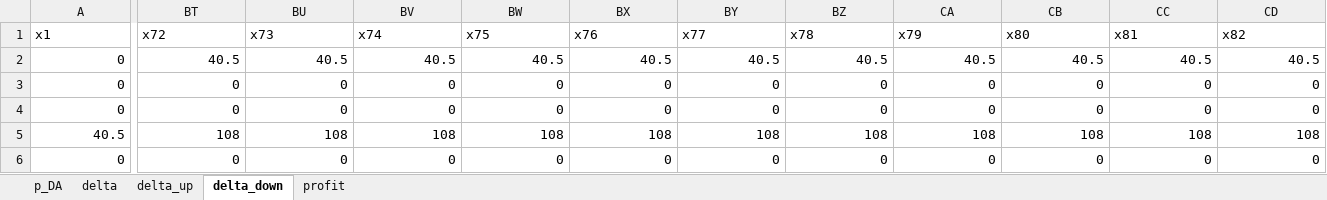
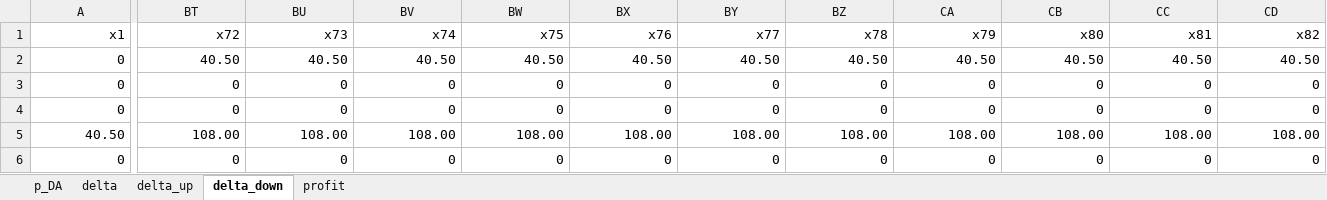
Before and after one commit to NiklasLuettringhaus/RenewablesInElectricityMarkets, an Excel workbook: A2_results_step1.2.xlsx, sheet delta_down, drawn as a sheet; only a part is shown, gaps mark what is left out; values as stored, in another font and other column widths than the file's, no borders; removed rows and columns are numbered as before the commit, all else as after; rows hold the shown columns only; the diff covers the shown part only; the diff names each change by its address in the sheet, - before the commit and + after, or states it on an @@ line.

```diff
--- a/A2_results_step1.2.xlsx (sheet delta_down)
+++ b/A2_results_step1.2.xlsx (sheet delta_down)
-A1:CD1 alignment: left
+A1:CD1 alignment: right
-BT2 (x72): 40.5
+BT2 (x72): 40.50
-BU2 (x73): 40.5
+BU2 (x73): 40.50
-BV2 (x74): 40.5
+BV2 (x74): 40.50
-BW2 (x75): 40.5
+BW2 (x75): 40.50
-BX2 (x76): 40.5
+BX2 (x76): 40.50
-BY2 (x77): 40.5
+BY2 (x77): 40.50
-BZ2 (x78): 40.5
+BZ2 (x78): 40.50
-CA2 (x79): 40.5
+CA2 (x79): 40.50
-CB2 (x80): 40.5
+CB2 (x80): 40.50
-CC2 (x81): 40.5
+CC2 (x81): 40.50
-CD2 (x82): 40.5
+CD2 (x82): 40.50
-row 5: 40.5 | 108 | 108 | 108 | 108 | 108 | 108 | 108 | 108 | 108 | 108 | 108
+row 5: 40.50 | 108.00 | 108.00 | 108.00 | 108.00 | 108.00 | 108.00 | 108.00 | 108.00 | 108.00 | 108.00 | 108.00
```
Also changed, not shown: 763 edited cells and cell formats elsewhere in this sheet, sheet delta, sheet delta_up, sheet profit, sheet p_DA, A2_results_step1.1.xlsx.
